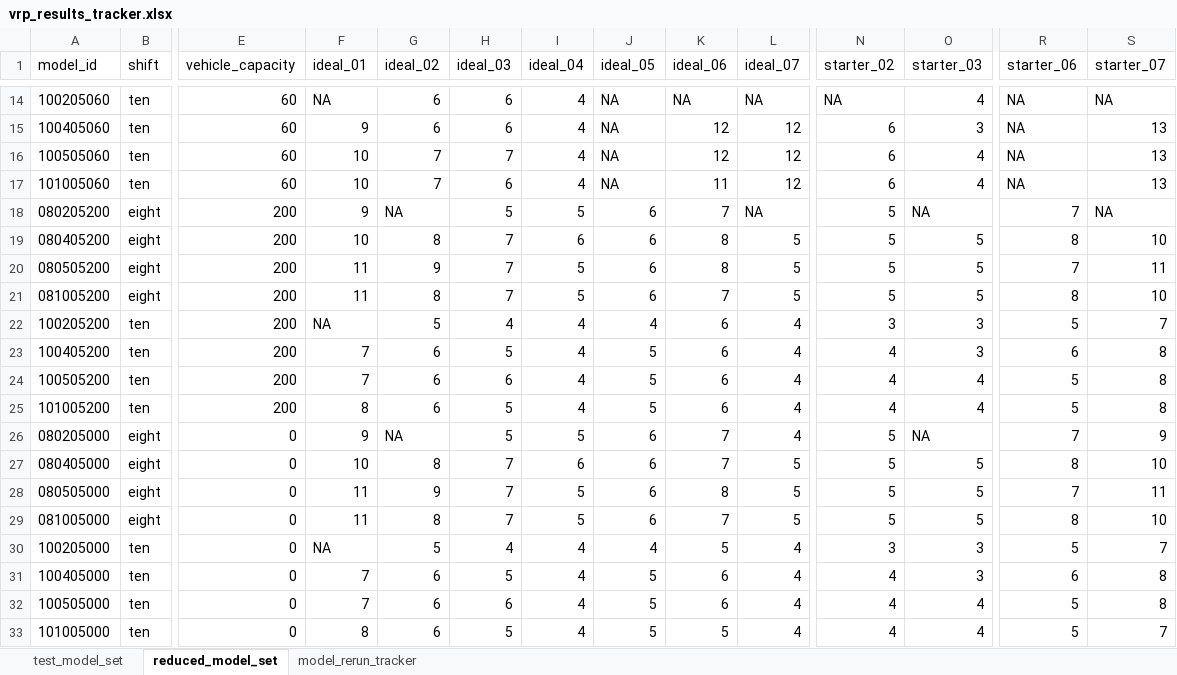
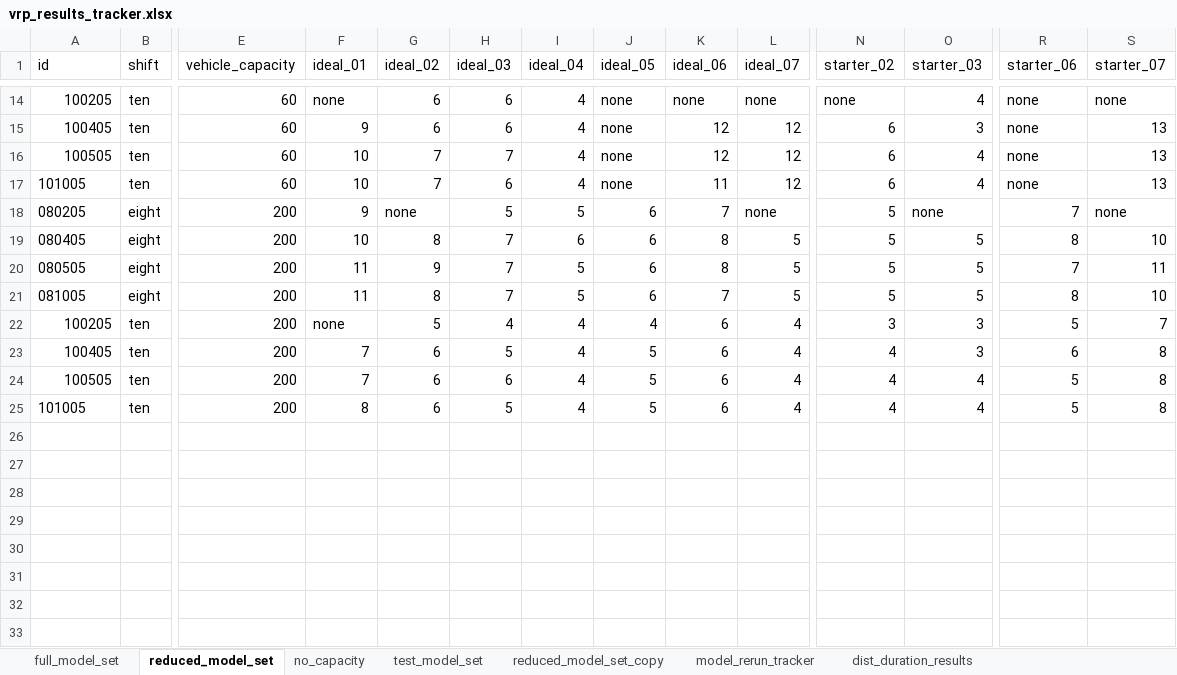
Before and after one commit to tdrexler1/wilib_vrp, an Excel workbook: vrp_results_tracker.xlsx, sheet reduced_model_set, drawn as a sheet; only a part is shown, gaps mark what is left out; values as stored, in another font and other column widths than the file's, no borders; conditional formats not drawn; removed rows and columns are numbered as before the commit, all else as after; rows hold the shown columns only; the diff covers the shown part only; the diff names each change by its address in the sheet, - before the commit and + after, or states it on an @@ line.

```diff
--- a/vrp_results_tracker.xlsx (sheet reduced_model_set)
+++ b/vrp_results_tracker.xlsx (sheet reduced_model_set)
+sheet tab: full_model_set
+sheet tab: no_capacity
+sheet tab: reduced_model_set_copy
+sheet tab: dist_duration_results
@@ sheet tab order changed: full_model_set | reduced_model_set | no_capacity | test_model_set | reduced_model_set_copy | model_rerun_tracker | dist_duration_results @@
-A1: model_id
+A1: id
-A14 (id): 100205060
+A14 (id): 100205
-F14 (ideal_01): NA
+F14 (ideal_01): none
-J14:J17 (ideal_05): NA
+J14:J17 (ideal_05): none
-K14 (ideal_06): NA
+K14 (ideal_06): none
-L14 (ideal_07): NA
+L14 (ideal_07): none
-N14 (starter_02): NA
+N14 (starter_02): none
-R14:R17 (starter_06): NA
+R14:R17 (starter_06): none
-S14 (starter_07): NA
+S14 (starter_07): none
-A15 (id): 100405060
+A15 (id): 100405
-A16 (id): 100505060
+A16 (id): 100505
-A17 (id): 101005060
+A17 (id): 101005
-A18 (id): 080205200
+A18 (id): 080205
-G18 (ideal_02): NA
+G18 (ideal_02): none
-L18 (ideal_07): NA
+L18 (ideal_07): none
-O18 (starter_03): NA
+O18 (starter_03): none
-S18 (starter_07): NA
+S18 (starter_07): none
-A19 (id): 080405200
+A19 (id): 080405
-A20 (id): 080505200
+A20 (id): 080505
-A21 (id): 081005200
+A21 (id): 081005
-A22 (id): 100205200
+A22 (id): 100205
-F22 (ideal_01): NA
+F22 (ideal_01): none
-A23 (id): 100405200
+A23 (id): 100405
-A24 (id): 100505200
+A24 (id): 100505
-A25 (id): 101005200
+A25 (id): 101005
-row 26: 080205000 | eight | 0 | 9 | NA | 5 | 5 | 6 | 7 | 4 | 5 | NA | 7 | 9
-row 27: 080405000 | eight | 0 | 10 | 8 | 7 | 6 | 6 | 7 | 5 | 5 | 5 | 8 | 10
-row 28: 080505000 | eight | 0 | 11 | 9 | 7 | 5 | 6 | 8 | 5 | 5 | 5 | 7 | 11
-row 29: 081005000 | eight | 0 | 11 | 8 | 7 | 5 | 6 | 7 | 5 | 5 | 5 | 8 | 10
-row 30: 100205000 | ten | 0 | NA | 5 | 4 | 4 | 4 | 5 | 4 | 3 | 3 | 5 | 7
-row 31: 100405000 | ten | 0 | 7 | 6 | 5 | 4 | 5 | 6 | 4 | 4 | 3 | 6 | 8
-row 32: 100505000 | ten | 0 | 7 | 6 | 6 | 4 | 5 | 6 | 4 | 4 | 4 | 5 | 8
-row 33: 101005000 | ten | 0 | 8 | 6 | 5 | 4 | 5 | 5 | 4 | 4 | 4 | 5 | 7
```
Also changed, not shown: 8 added rows, 8 removed rows and 17 edited cells elsewhere in this sheet, 47 other files.
